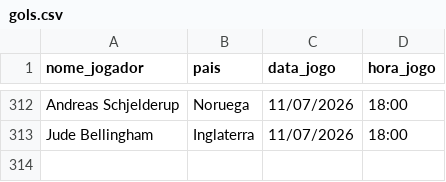
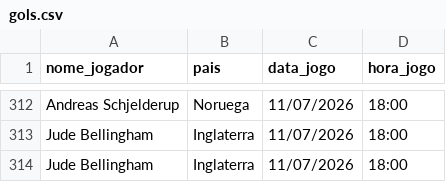
Before and after one commit to karenabecia/copa2026, a CSV file: gols.csv, drawn as a sheet; only a part is shown, gaps mark what is left out; the diff names each change by its address in the sheet, - before the commit and + after, or states it on an @@ line.

```diff
--- a/gols.csv
+++ b/gols.csv
+row 314: Jude Bellingham | Inglaterra | 11/07/2026 | 18:00
```
Also changed, not shown: 2 other files.
